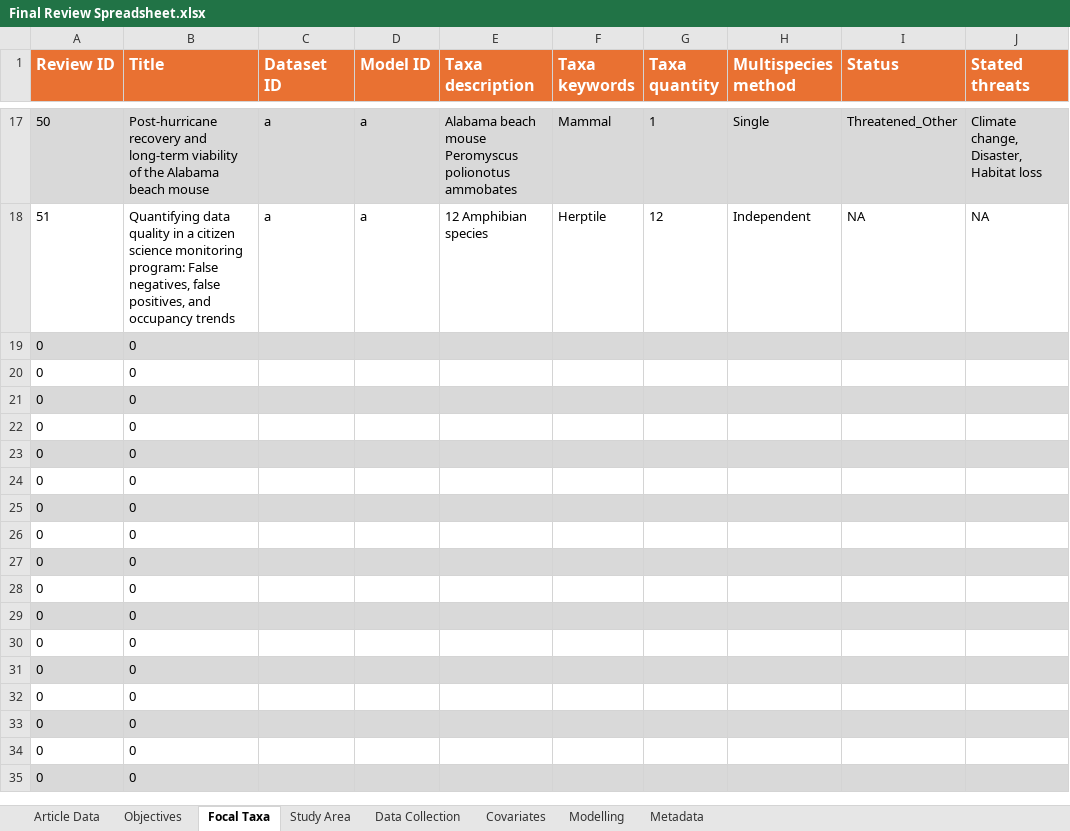
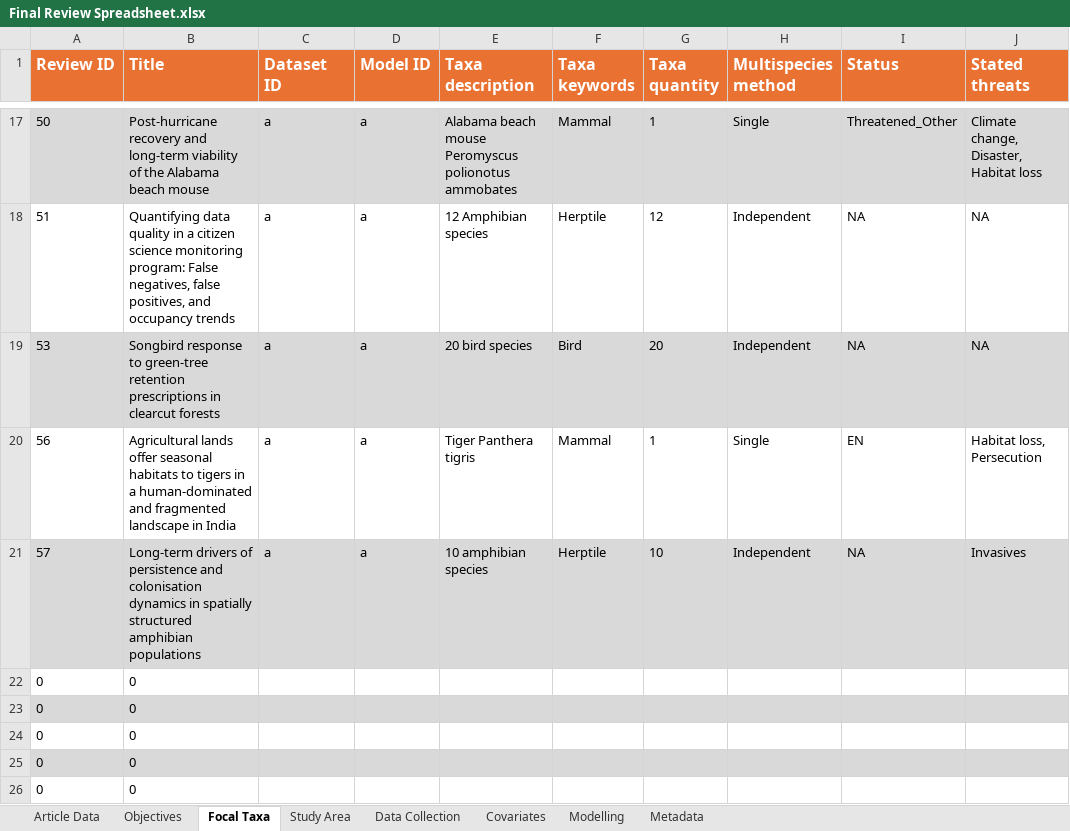
Before and after one commit to SaoirseKelleher/DOM_Review, an Excel workbook: Spreadsheets/Final Review Spreadsheet.xlsx, sheet Focal Taxa, drawn as a sheet; only a part is shown, gaps mark what is left out; the shorter side is filled out with more unchanged rows; values as stored, in another font and other column widths than the file's, no borders; 1 other sheet too large or unreadable and not compared; removed rows and columns are numbered as before the commit, all else as after; the diff names each change by its address in the sheet, - before the commit and + after, or states it on an @@ line.

```diff
--- a/Spreadsheets/Final Review Spreadsheet.xlsx (sheet Focal Taxa)
+++ b/Spreadsheets/Final Review Spreadsheet.xlsx (sheet Focal Taxa)
-row 19: 0 | 0
-row 20: 0 | 0
-row 21: 0 | 0
+row 19: 53 | Songbird response to green-tree retention prescriptions in clearcut forests | a | a | 20 bird species | Bird | 20 | Independent | NA | NA
+row 20: 56 | Agricultural lands offer seasonal habitats to tigers in a human-dominated and fragmented landscape in India | a | a | Tiger Panthera tigris | Mammal | 1 | Single | EN | Habitat loss, Persecution
+row 21: 57 | Long-term drivers of persistence and colonisation dynamics in spatially structured amphibian populations | a | a | 10 amphibian species | Herptile | 10 | Independent | NA | Invasives
```
Also changed, not shown: sheet Covariates, sheet Data Collection, sheet Objectives, sheet Study Area, sheet Article Data, 1 other file.
